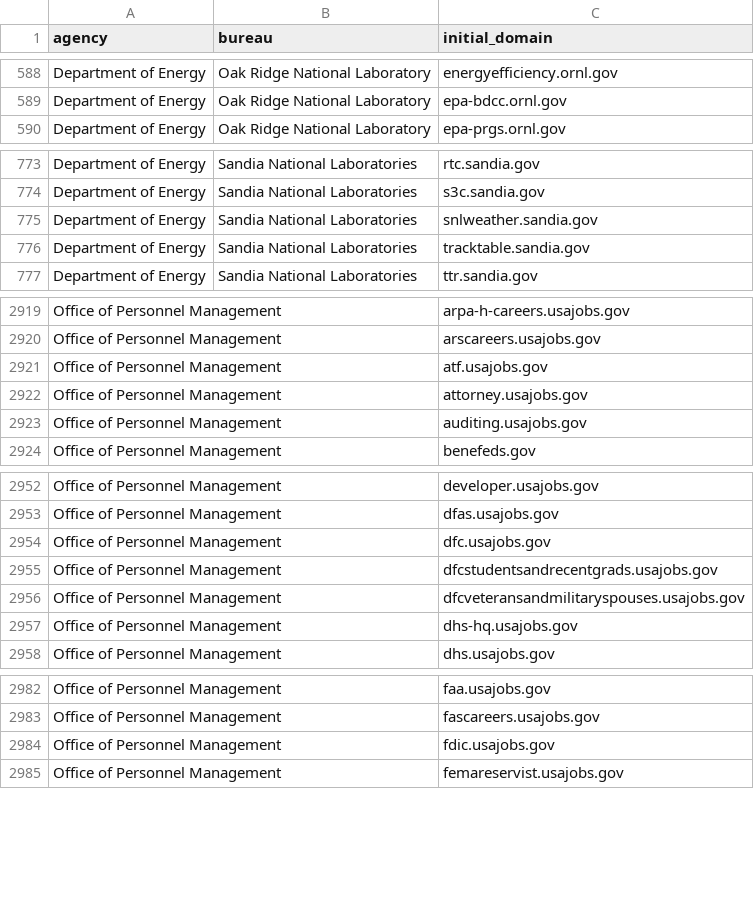
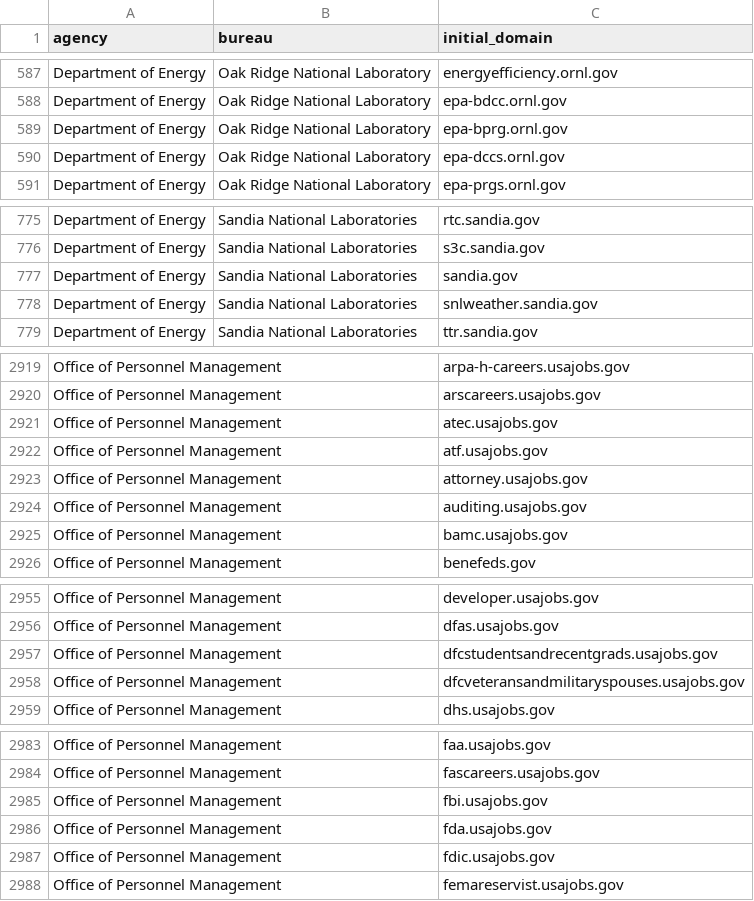
Before and after one commit to GSA/public-website-inventory, a CSV file: reports/candidates_for_addition.csv, drawn as a sheet; only a part is shown, gaps mark what is left out; the diff covers the shown part only.

```diff
--- a/reports/candidates_for_addition.csv
+++ b/reports/candidates_for_addition.csv
@@ -589,2 +588,4 @@ Department of Energy,Oak Ridge National Laboratory,energyefficiency.ornl.gov
 Department of Energy,Oak Ridge National Laboratory,epa-bdcc.ornl.gov
+Department of Energy,Oak Ridge National Laboratory,epa-bprg.ornl.gov
+Department of Energy,Oak Ridge National Laboratory,epa-dccs.ornl.gov
 Department of Energy,Oak Ridge National Laboratory,epa-prgs.ornl.gov
@@ -774,4 +776,4 @@ Department of Energy,Sandia National Laboratories,rtc.sandia.gov
 Department of Energy,Sandia National Laboratories,s3c.sandia.gov
+Department of Energy,Sandia National Laboratories,sandia.gov
 Department of Energy,Sandia National Laboratories,snlweather.sandia.gov
-Department of Energy,Sandia National Laboratories,tracktable.sandia.gov
 Department of Energy,Sandia National Laboratories,ttr.sandia.gov
@@ -2920,2 +2920,3 @@ Office of Personnel Management,,arpa-h-careers.usajobs.gov
 Office of Personnel Management,,arscareers.usajobs.gov
+Office of Personnel Management,,atec.usajobs.gov
 Office of Personnel Management,,atf.usajobs.gov
@@ -2923,2 +2924,3 @@ Office of Personnel Management,,attorney.usajobs.gov
 Office of Personnel Management,,auditing.usajobs.gov
+Office of Personnel Management,,bamc.usajobs.gov
 Office of Personnel Management,,benefeds.gov
@@ -2953,6 +2956,4 @@ Office of Personnel Management,,developer.usajobs.gov
 Office of Personnel Management,,dfas.usajobs.gov
-Office of Personnel Management,,dfc.usajobs.gov
 Office of Personnel Management,,dfcstudentsandrecentgrads.usajobs.gov
 Office of Personnel Management,,dfcveteransandmilitaryspouses.usajobs.gov
-Office of Personnel Management,,dhs-hq.usajobs.gov
 Office of Personnel Management,,dhs.usajobs.gov
@@ -2983,2 +2984,4 @@ Office of Personnel Management,,faa.usajobs.gov
 Office of Personnel Management,,fascareers.usajobs.gov
+Office of Personnel Management,,fbi.usajobs.gov
+Office of Personnel Management,,fda.usajobs.gov
 Office of Personnel Management,,fdic.usajobs.gov
```
Also changed, not shown: 12 added rows and 16 removed rows elsewhere in this file, 2 other files.
